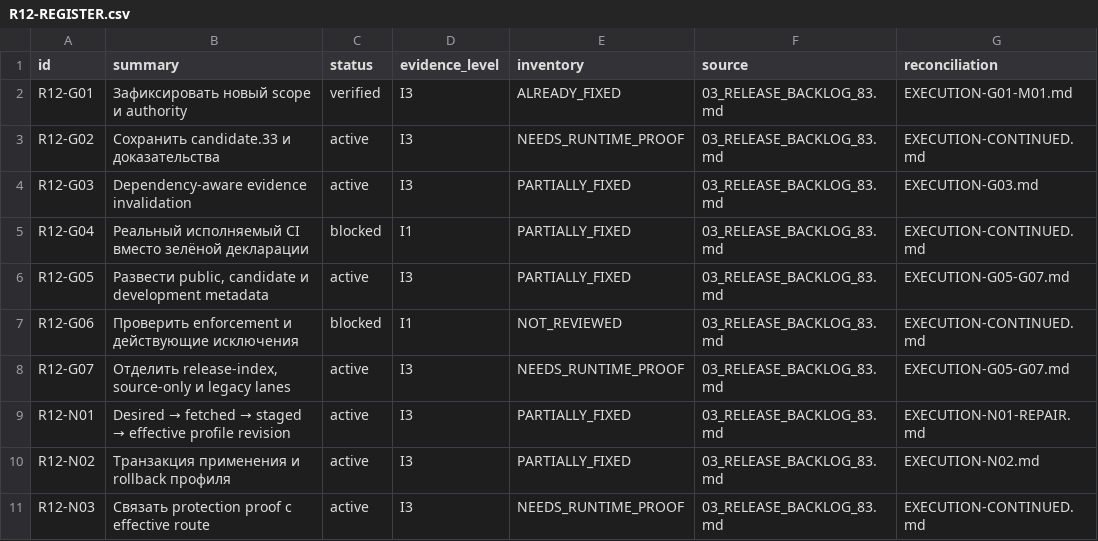
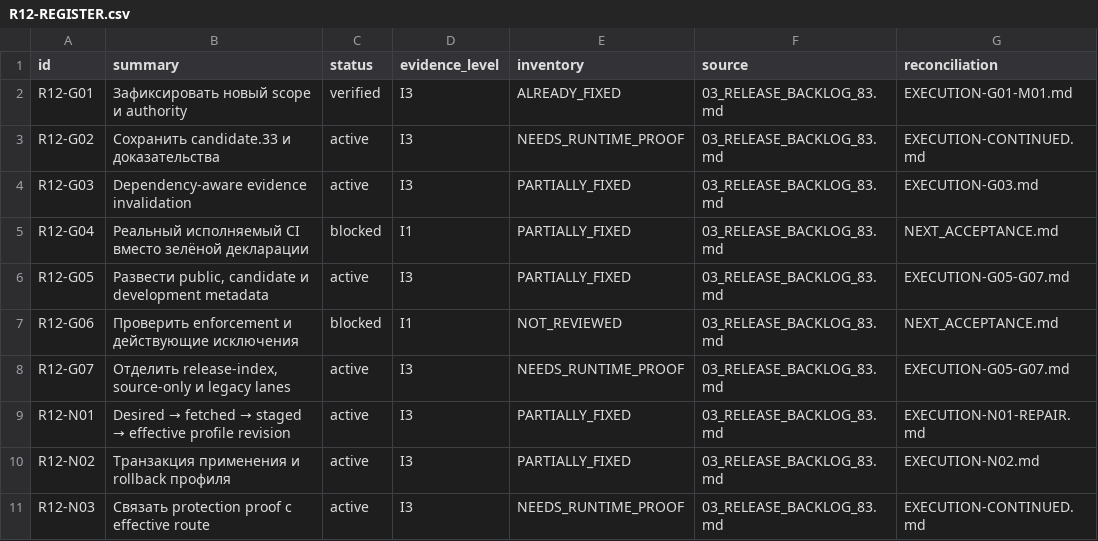
Before and after one commit to Kiwunaka/portal, a CSV file: docs/developer/work-orders/2026-09-05--consolidated-release-and-post12/R12-REGISTER.csv, drawn as a sheet; only a part is shown.

Commit message:
docs(release): retain current CI and Windows lab availability

```diff
--- a/docs/developer/work-orders/2026-09-05--consolidated-release-and-post12/R12-REGISTER.csv
+++ b/docs/developer/work-orders/2026-09-05--consolidated-release-and-post12/R12-REGISTER.csv
@@ -4,5 +4,5 @@ R12-G02,Сохранить candidate.33 и доказательства,active,I
 R12-G03,Dependency-aware evidence invalidation,active,I3,PARTIALLY_FIXED,03_RELEASE_BACKLOG_83.md,EXECUTION-G03.md
-R12-G04,Реальный исполняемый CI вместо зелёной декларации,blocked,I1,PARTIALLY_FIXED,03_RELEASE_BACKLOG_83.md,EXECUTION-CONTINUED.md
+R12-G04,Реальный исполняемый CI вместо зелёной декларации,blocked,I1,PARTIALLY_FIXED,03_RELEASE_BACKLOG_83.md,NEXT_ACCEPTANCE.md
 R12-G05,"Развести public, candidate и development metadata",active,I3,PARTIALLY_FIXED,03_RELEASE_BACKLOG_83.md,EXECUTION-G05-G07.md
-R12-G06,Проверить enforcement и действующие исключения,blocked,I1,NOT_REVIEWED,03_RELEASE_BACKLOG_83.md,EXECUTION-CONTINUED.md
+R12-G06,Проверить enforcement и действующие исключения,blocked,I1,NOT_REVIEWED,03_RELEASE_BACKLOG_83.md,NEXT_ACCEPTANCE.md
 R12-G07,"Отделить release-index, source-only и legacy lanes",active,I3,NEEDS_RUNTIME_PROOF,03_RELEASE_BACKLOG_83.md,EXECUTION-G05-G07.md
```
Also changed, not shown: 3 other files.
